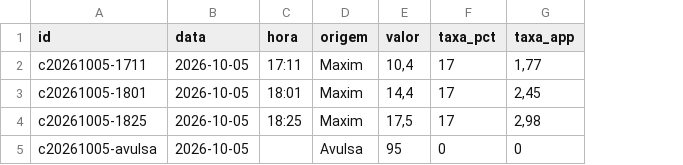
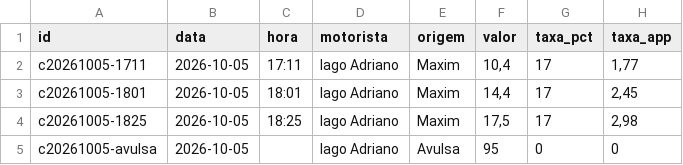
Before and after one commit to iagoadriano/calculadora-corrida, a CSV file: backup/corridas-2026-10-05.csv, drawn as a sheet; only a part is shown; the diff names each change by its address in the sheet, - before the commit and + after, or states it on an @@ line.

```diff
--- a/backup/corridas-2026-10-05.csv
+++ b/backup/corridas-2026-10-05.csv
+column D (motorista), rows 2-5: all Iago Adriano
```
Also changed, not shown: 3 other files.
